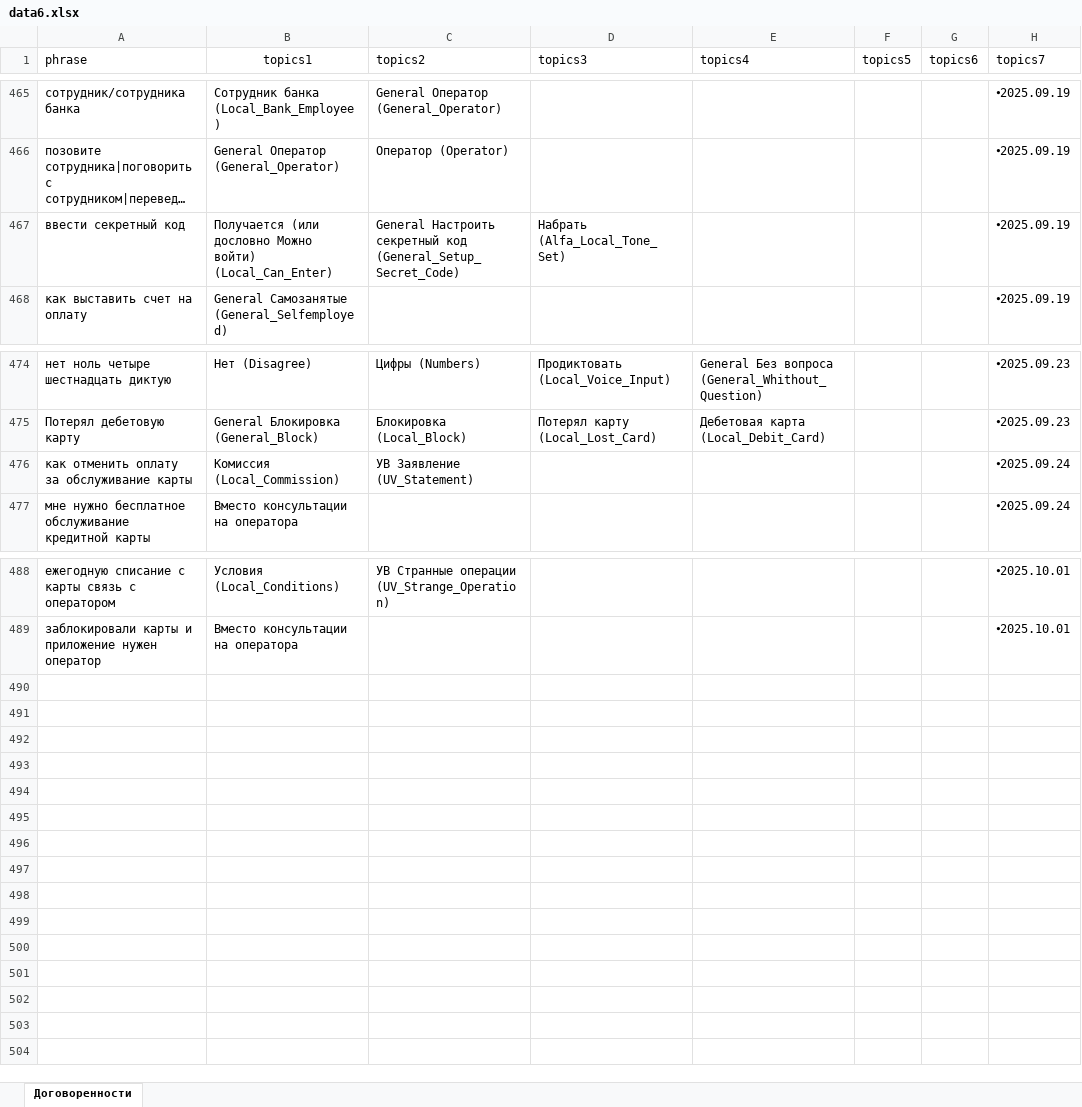
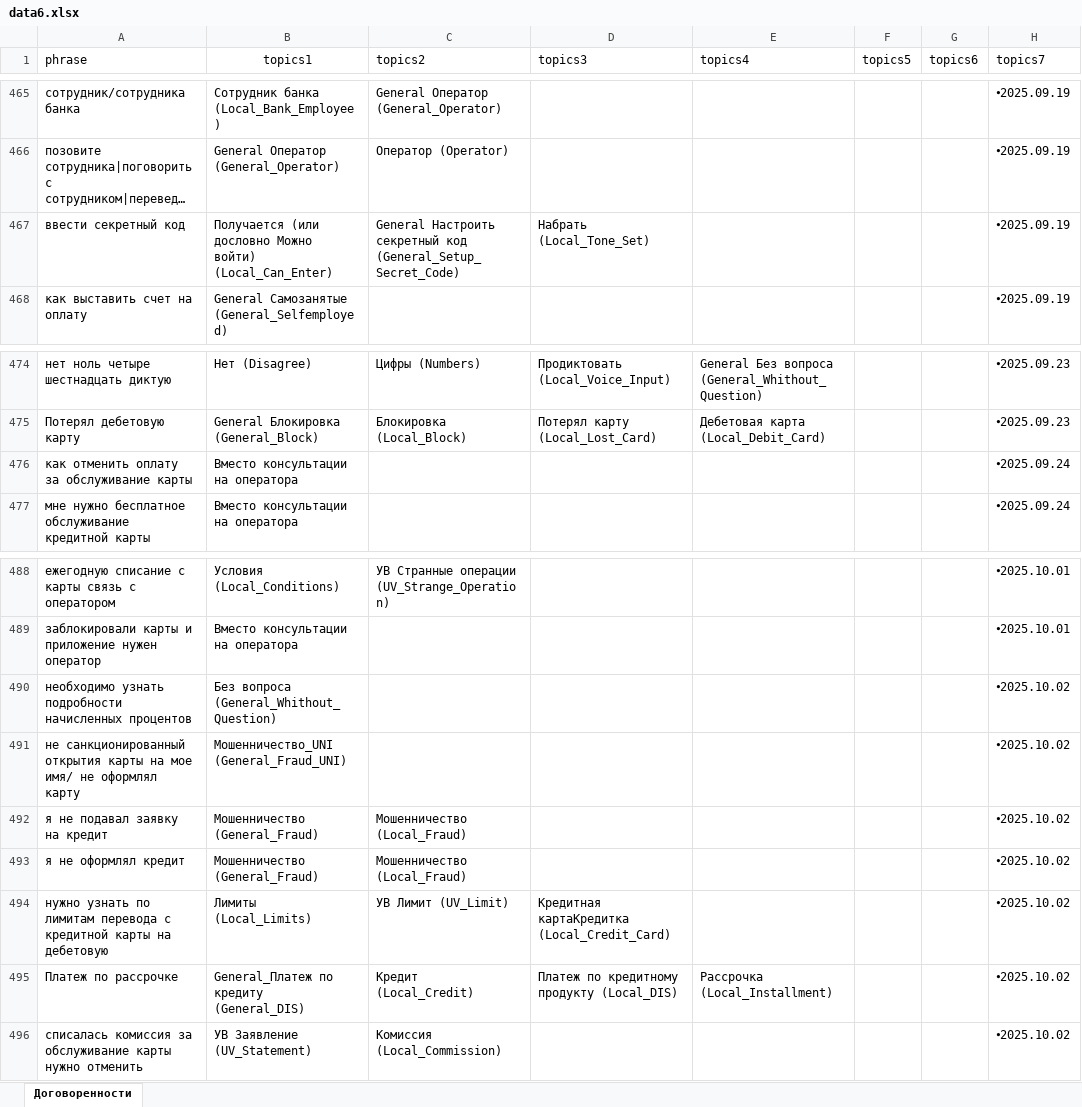
Before and after one commit to skatzrskx55q/data-assistant-vfiziki, an Excel workbook: data6.xlsx, sheet Договоренности, drawn as a sheet; only a part is shown, gaps mark what is left out; long unchanged cells end in …; values as stored, in another font and other column widths than the file's, no borders; charts and pictures not drawn; the diff names each change by its address in the sheet, - before the commit and + after, or states it on an @@ line.

Commit message:
Add files via upload

```diff
--- a/data6.xlsx (sheet Договоренности)
+++ b/data6.xlsx (sheet Договоренности)
-D467 (topics3): Набрать (Alfa_Local_Tone_Set)
+D467 (topics3): Набрать (Local_Tone_Set)
-B476 (topics1): Комиссия (Local_Commission)
+B476 (topics1): Вместо консультации на оператора
-C476 (topics2): УВ Заявление (UV_Statement)
+C476 (topics2): (empty)
+row 490: необходимо узнать подробности начисленных процентов | Без вопроса (General_Whithout_Question) |  |  |  |  |  | 🞄2025.10.02
+row 491: не санкционированный открытия карты на мое имя/ не оформлял карту | Мошенничество_UNI (General_Fraud_UNI) |  |  |  |  |  | 🞄2025.10.02
+row 492: я не подавал заявку на кредит | Мошенничество (General_Fraud) | Мошенничество (Local_Fraud) |  |  |  |  | 🞄2025.10.02
+row 493: я не оформлял кредит | Мошенничество (General_Fraud) | Мошенничество (Local_Fraud) |  |  |  |  | 🞄2025.10.02
+row 494: нужно узнать по лимитам перевода с кредитной карты на дебетовую | Лимиты (Local_Limits) | УВ Лимит (UV_Limit) | Кредитная картаКредитка (Local_Credit_Card) |  |  |  | 🞄2025.10.02
+row 495: Платеж по рассрочке | General_Платеж по кредиту (General_DIS) | Кредит (Local_Credit) | Платеж по кредитному продукту (Local_DIS) | Рассрочка (Local_Installment) |  |  | 🞄2025.10.02
+row 496: списалась комиссия за обслуживание карты нужно отменить | УВ Заявление (UV_Statement) | Комиссия (Local_Commission) |  |  |  |  | 🞄2025.10.02
```
